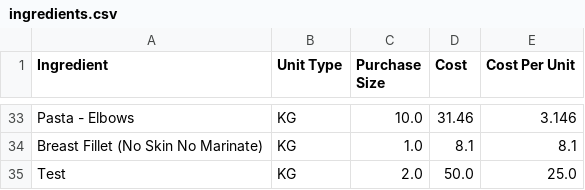
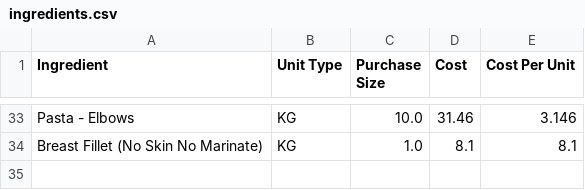
Before and after one commit to LukeCreativeInd/cleaneatscostings, a CSV file: data/ingredients.csv, drawn as a sheet; only a part is shown, gaps mark what is left out; the diff names each change by its address in the sheet, - before the commit and + after, or states it on an @@ line.

Commit message:
Update ingredients.csv 2025-08-07T00:11:09.823974Z

```diff
--- a/data/ingredients.csv
+++ b/data/ingredients.csv
-row 35: Test | KG | 2.0 | 50.0 | 25.0
```
